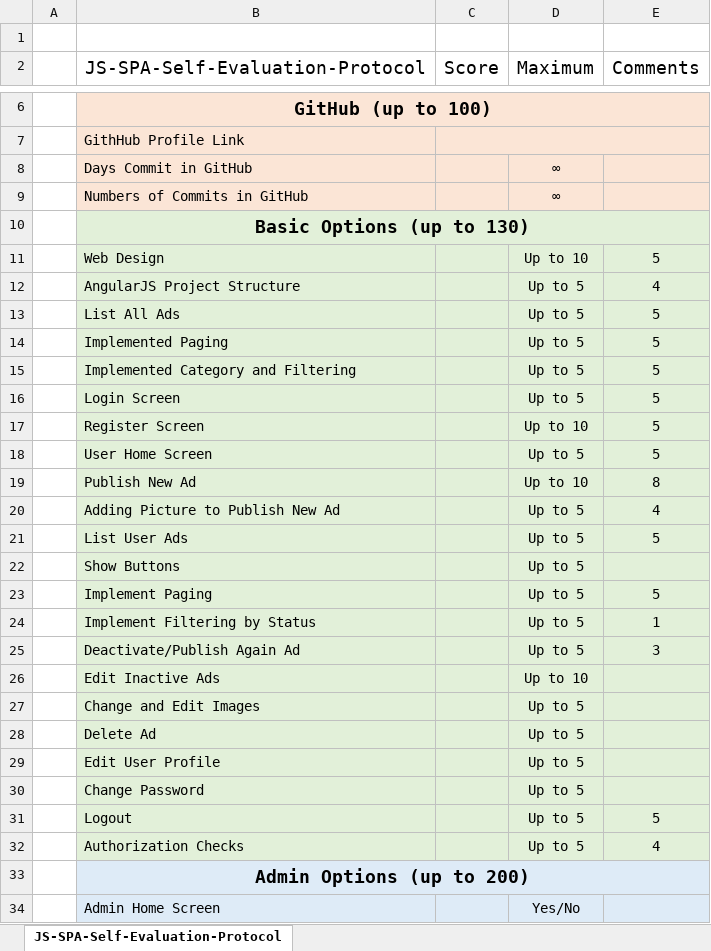
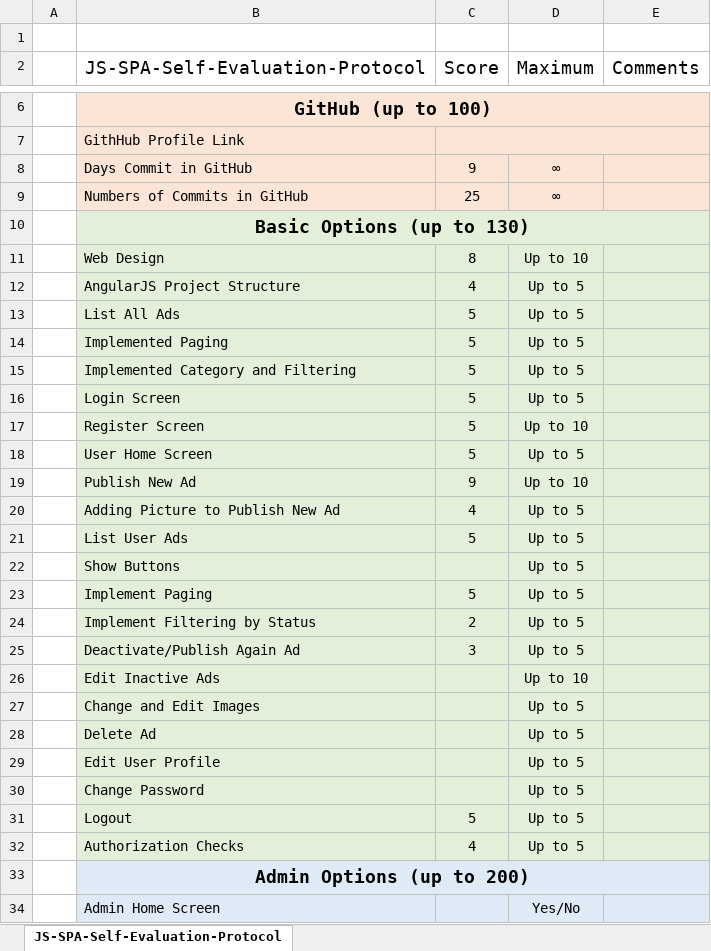
Before and after one commit to garbuchev/adds-spa, an Excel workbook: JS-SPA-Self-Evaluation-Protocol.xlsx, sheet JS-SPA-Self-Evaluation-Protocol, drawn as a sheet; only a part is shown, gaps mark what is left out; values as stored, in another font and other column widths than the file's, no borders; the diff covers the shown part only; the diff names each change by its address in the sheet, - before the commit and + after, or states it on an @@ line.

Commit message:
Updated .xls protocol

```diff
--- a/JS-SPA-Self-Evaluation-Protocol.xlsx (sheet JS-SPA-Self-Evaluation-Protocol)
+++ b/JS-SPA-Self-Evaluation-Protocol.xlsx (sheet JS-SPA-Self-Evaluation-Protocol)
-C8 (Score): (empty)
+C8 (Score): 9
-C9 (Score): (empty)
+C9 (Score): 25
-C11 (Score): (empty)
+C11 (Score): 8
-E11 (Comments): 5
+E11 (Comments): (empty)
-C12 (Score): (empty)
+C12 (Score): 4
-E12 (Comments): 4
+E12 (Comments): (empty)
-C13:C18 (Score): (empty)
+C13:C18 (Score): 5
-E13:E18 (Comments): 5
+E13:E18 (Comments): (empty)
-C19 (Score): (empty)
+C19 (Score): 9
-E19 (Comments): 8
+E19 (Comments): (empty)
-C20 (Score): (empty)
+C20 (Score): 4
-E20 (Comments): 4
+E20 (Comments): (empty)
-C21 (Score): (empty)
+C21 (Score): 5
-E21 (Comments): 5
+E21 (Comments): (empty)
-C23 (Score): (empty)
+C23 (Score): 5
-E23 (Comments): 5
+E23 (Comments): (empty)
-C24 (Score): (empty)
+C24 (Score): 2
-E24 (Comments): 1
+E24 (Comments): (empty)
-C25 (Score): (empty)
+C25 (Score): 3
-E25 (Comments): 3
+E25 (Comments): (empty)
-C31 (Score): (empty)
+C31 (Score): 5
-E31 (Comments): 5
+E31 (Comments): (empty)
-C32 (Score): (empty)
+C32 (Score): 4
-E32 (Comments): 4
+E32 (Comments): (empty)
```
Also changed, not shown: 1 edited cell elsewhere in this sheet.
